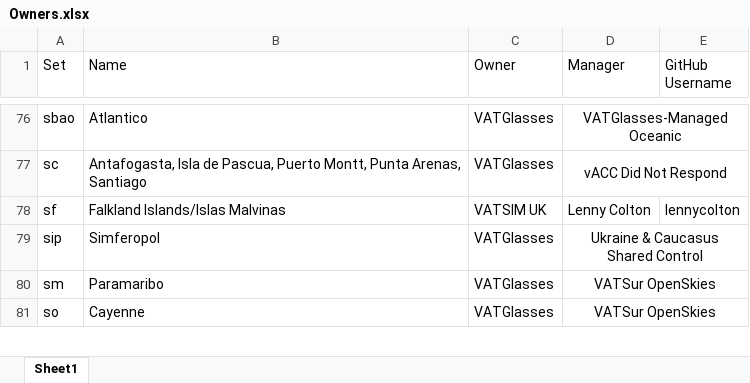
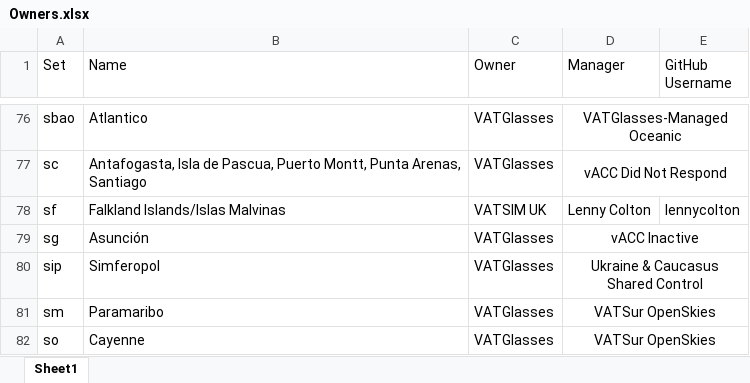
Before and after one commit to lennycolton/vatglasses-data, an Excel workbook: Owners.xlsx, sheet Sheet1, drawn as a sheet; only a part is shown, gaps mark what is left out; values as stored, in another font and other column widths than the file's, no borders; the diff names each change by its address in the sheet, - before the commit and + after, or states it on an @@ line.

Commit message:
Add Asunción

```diff
--- a/Owners.xlsx (sheet Sheet1)
+++ b/Owners.xlsx (sheet Sheet1)
+row 79: sg | Asunción | VATGlasses | vACC Inactive
```
Also changed, not shown: 2 other files.
